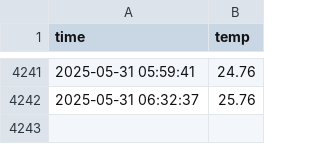
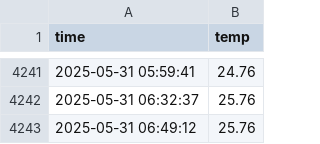
Before and after one commit to septgyurii/seoul_weather_5m, a CSV file: seoul_weather.csv, drawn as a sheet; only a part is shown, gaps mark what is left out; the diff names each change by its address in the sheet, - before the commit and + after, or states it on an @@ line.

```diff
--- a/seoul_weather.csv
+++ b/seoul_weather.csv
+row 4243: 2025-05-31 06:49:12 | 25.76
```
